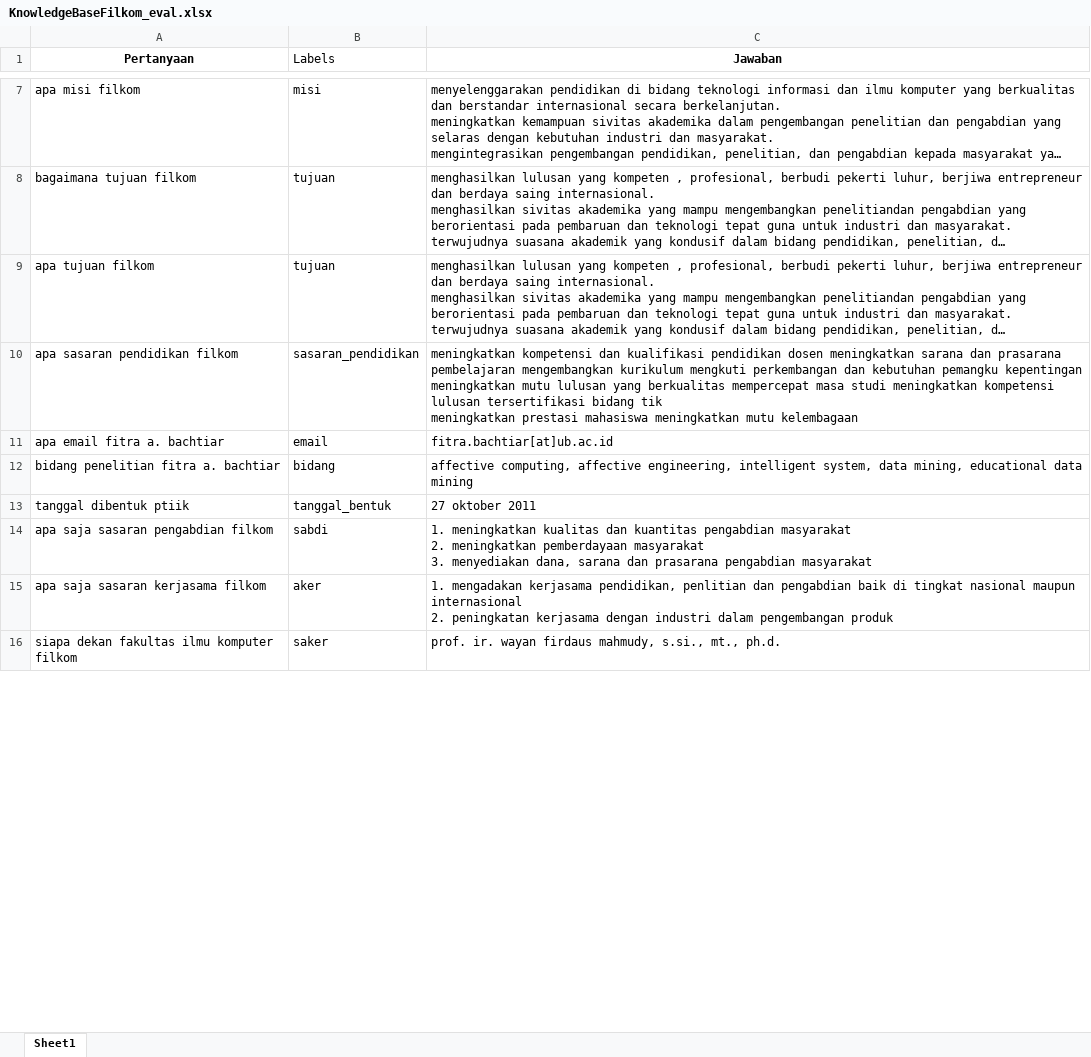
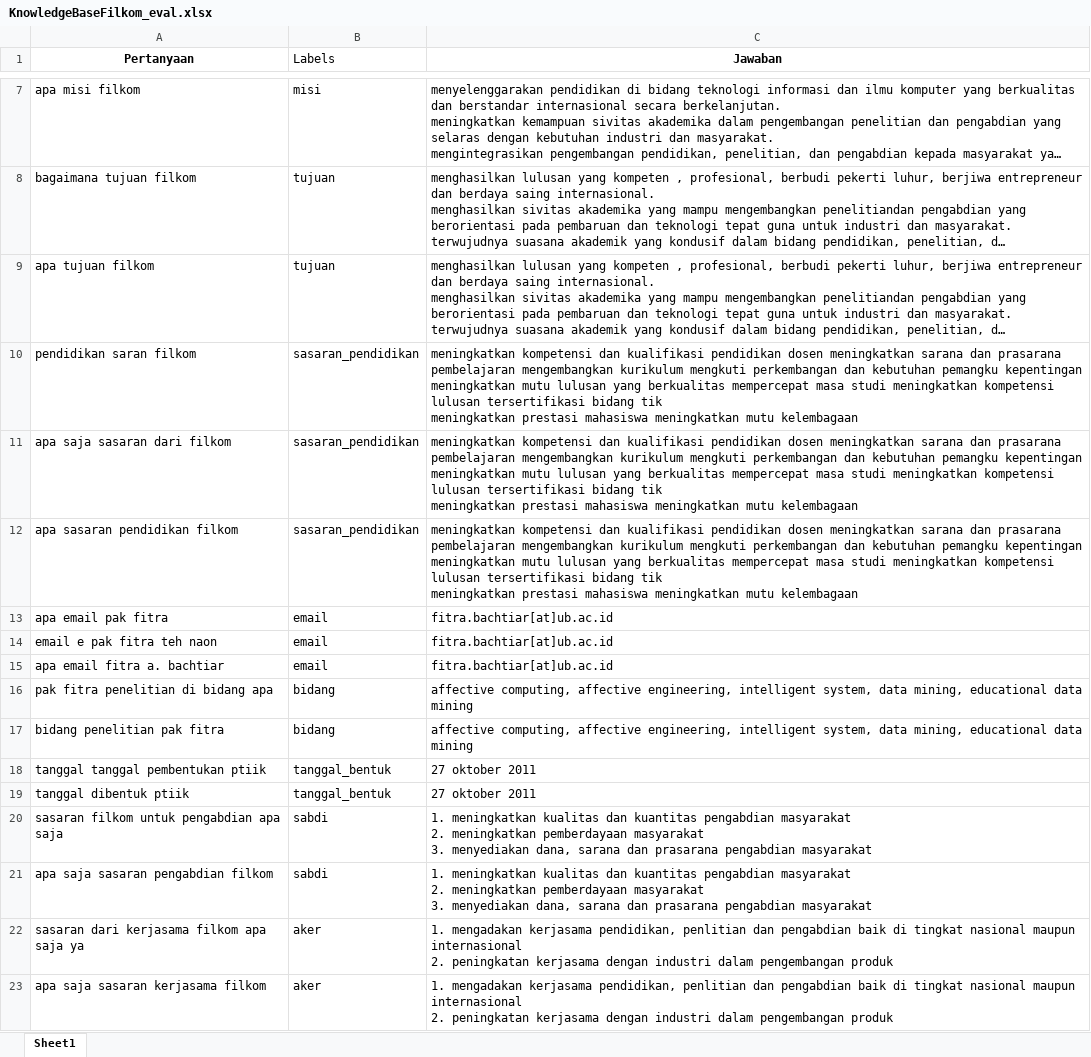
Before and after one commit to AndiAlifs/FLUENT-Chatbot-2023, an Excel workbook: KnowledgeBaseFilkom_eval.xlsx, sheet Sheet1, drawn as a sheet; only a part is shown, gaps mark what is left out; the shorter side is filled out with more unchanged rows; long unchanged cells end in …; values as stored, in another font and other column widths than the file's, no borders; addresses are those after the commit; ↵ is a line break in a cell; the diff covers the shown part only; the diff names each change by its address in the sheet, - before the commit and + after, or states it on an @@ line.

Commit message:
update data eval

```diff
--- a/KnowledgeBaseFilkom_eval.xlsx (sheet Sheet1)
+++ b/KnowledgeBaseFilkom_eval.xlsx (sheet Sheet1)
+row 10: pendidikan saran filkom | sasaran_pendidikan | meningkatkan kompetensi dan kualifikasi pendidikan dosen meningkatkan sarana dan prasarana pembelajaran mengembangkan kurikulum mengkuti perkembangan dan kebutuhan pemangku kepentingan meningkatkan mutu lulusan yang berkualitas mempercepat masa studi meningkatkan kompetensi lulusan tersertifikasi bidang tik ↵ meningkatkan prestasi mahasiswa meningkatkan mutu kelembagaan
+row 11: apa saja sasaran dari filkom | sasaran_pendidikan | meningkatkan kompetensi dan kualifikasi pendidikan dosen meningkatkan sarana dan prasarana pembelajaran mengembangkan kurikulum mengkuti perkembangan dan kebutuhan pemangku kepentingan meningkatkan mutu lulusan yang berkualitas mempercepat masa studi meningkatkan kompetensi lulusan tersertifikasi bidang tik ↵ meningkatkan prestasi mahasiswa meningkatkan mutu kelembagaan
+row 13: apa email pak fitra | email | fitra.bachtiar[at]ub.ac.id
+row 14: email e pak fitra teh naon | email | fitra.bachtiar[at]ub.ac.id
-A16 (Pertanyaan): bidang penelitian fitra a. bachtiar
+A16 (Pertanyaan): pak fitra penelitian di bidang apa
+row 17: bidang penelitian pak fitra | bidang | affective computing, affective engineering, intelligent system, data mining, educational data mining
+row 18: tanggal tanggal pembentukan ptiik | tanggal_bentuk | 27 oktober 2011
+row 20: sasaran filkom untuk pengabdian apa saja | sabdi | 1. meningkatkan kualitas dan kuantitas pengabdian masyarakat ↵ 2. meningkatkan pemberdayaan masyarakat ↵ 3. menyediakan dana, sarana dan prasarana pengabdian masyarakat
+row 22: sasaran dari kerjasama filkom apa saja ya | aker | 1. mengadakan kerjasama pendidikan, penlitian dan pengabdian baik di tingkat nasional maupun internasional ↵ 2. peningkatan kerjasama dengan industri dalam pengembangan produk
```
Also changed, not shown: 17 added rows and 14 edited cells elsewhere in this sheet.
